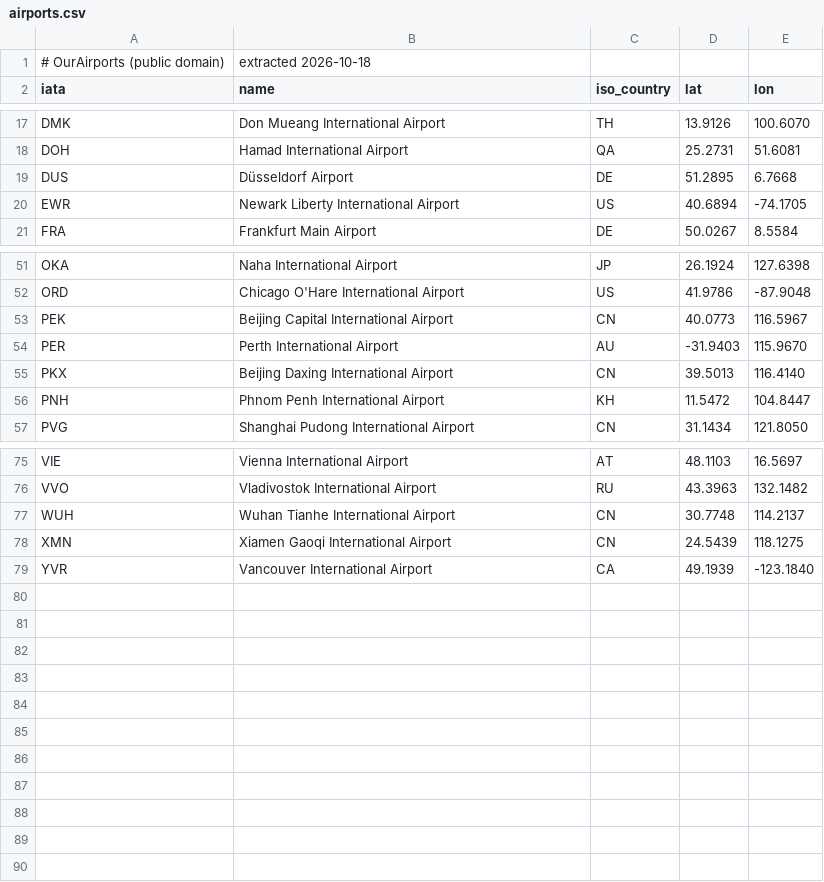
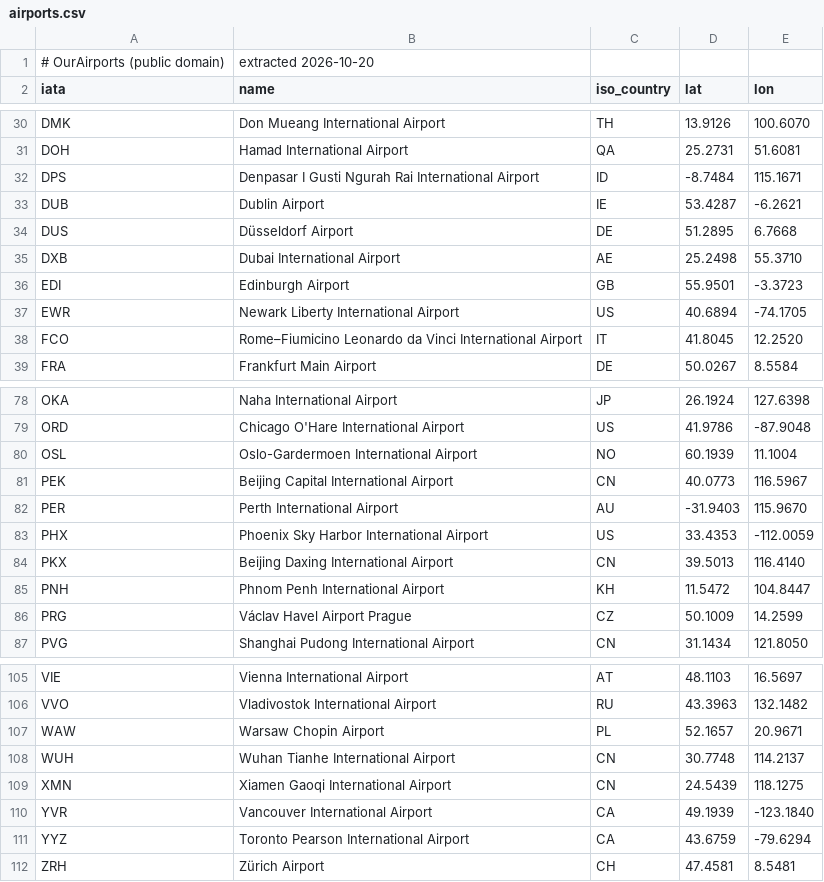
Before and after one commit to Fly1toMoon/milewise, a CSV file: data/locations/airports.csv, drawn as a sheet; only a part is shown, gaps mark what is left out; the diff covers the shown part only.

```diff
--- a/data/locations/airports.csv
+++ b/data/locations/airports.csv
@@ -1,2 +1,2 @@
-# OurAirports (public domain), extracted 2026-10-18
+# OurAirports (public domain), extracted 2026-10-20
 iata,name,iso_country,lat,lon
@@ -18,4 +31,9 @@ DMK,Don Mueang International Airport,TH,13.9126,100.6070
 DOH,Hamad International Airport,QA,25.2731,51.6081
+DPS,Denpasar I Gusti Ngurah Rai International Airport,ID,-8.7484,115.1671
+DUB,Dublin Airport,IE,53.4287,-6.2621
 DUS,Düsseldorf Airport,DE,51.2895,6.7668
+DXB,Dubai International Airport,AE,25.2498,55.3710
+EDI,Edinburgh Airport,GB,55.9501,-3.3723
 EWR,Newark Liberty International Airport,US,40.6894,-74.1705
+FCO,Rome–Fiumicino Leonardo da Vinci International Airport,IT,41.8045,12.2520
 FRA,Frankfurt Main Airport,DE,50.0267,8.5584
@@ -52,6 +79,9 @@ OKA,Naha International Airport,JP,26.1924,127.6398
 ORD,Chicago O'Hare International Airport,US,41.9786,-87.9048
+OSL,Oslo-Gardermoen International Airport,NO,60.1939,11.1004
 PEK,Beijing Capital International Airport,CN,40.0773,116.5967
 PER,Perth International Airport,AU,-31.9403,115.9670
+PHX,Phoenix Sky Harbor International Airport,US,33.4353,-112.0059
 PKX,Beijing Daxing International Airport,CN,39.5013,116.4140
 PNH,Phnom Penh International Airport,KH,11.5472,104.8447
+PRG,Václav Havel Airport Prague,CZ,50.1009,14.2599
 PVG,Shanghai Pudong International Airport,CN,31.1434,121.8050
@@ -76,2 +106,3 @@ VIE,Vienna International Airport,AT,48.1103,16.5697
 VVO,Vladivostok International Airport,RU,43.3963,132.1482
+WAW,Warsaw Chopin Airport,PL,52.1657,20.9671
 WUH,Wuhan Tianhe International Airport,CN,30.7748,114.2137
@@ -79 +110,3 @@ XMN,Xiamen Gaoqi International Airport,CN,24.5439,118.1275
 YVR,Vancouver International Airport,CA,49.1939,-123.1840
+YYZ,Toronto Pearson International Airport,CA,43.6759,-79.6294
+ZRH,Zürich Airport,CH,47.4581,8.5481
```
Also changed, not shown: 22 added rows elsewhere in this file, data/locations/cities.csv, 10 other files.
